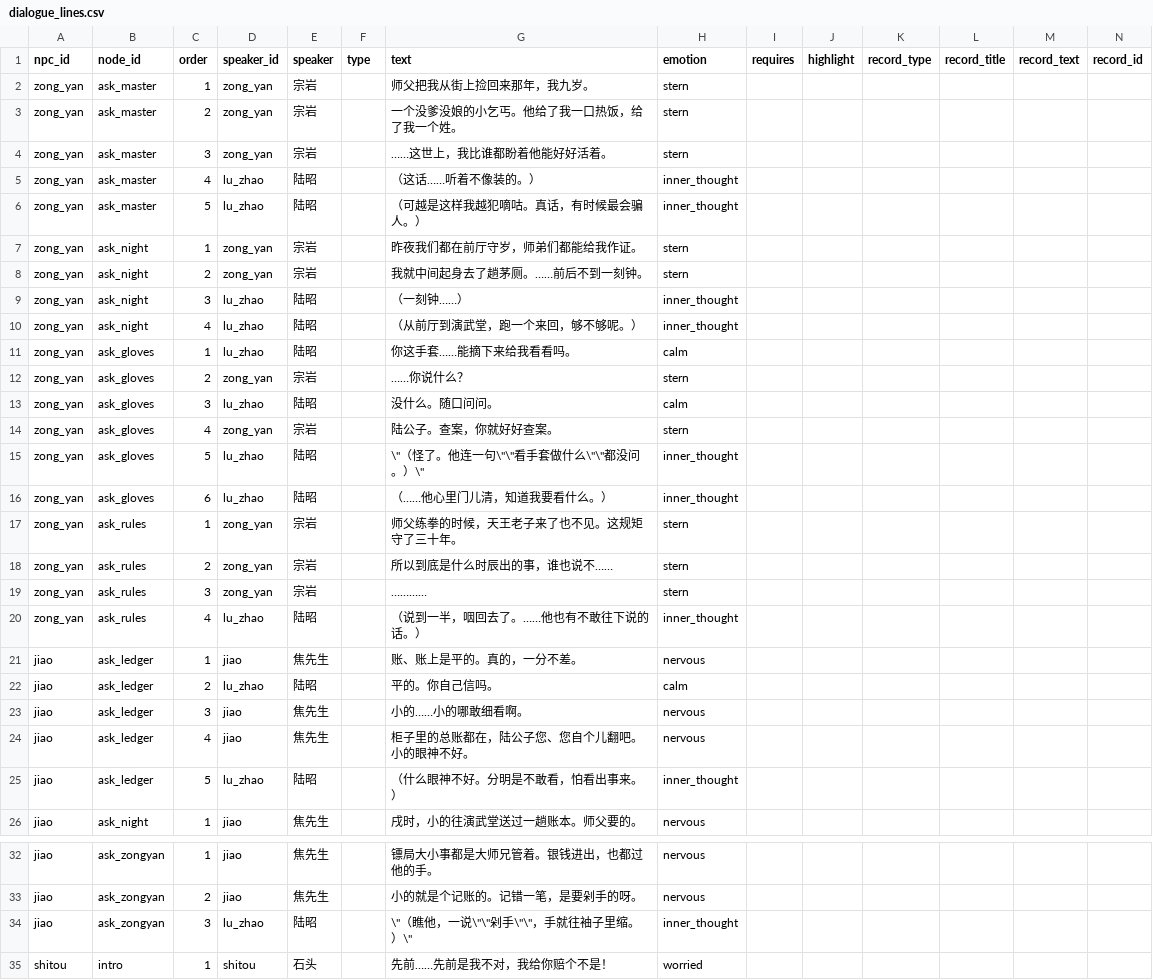
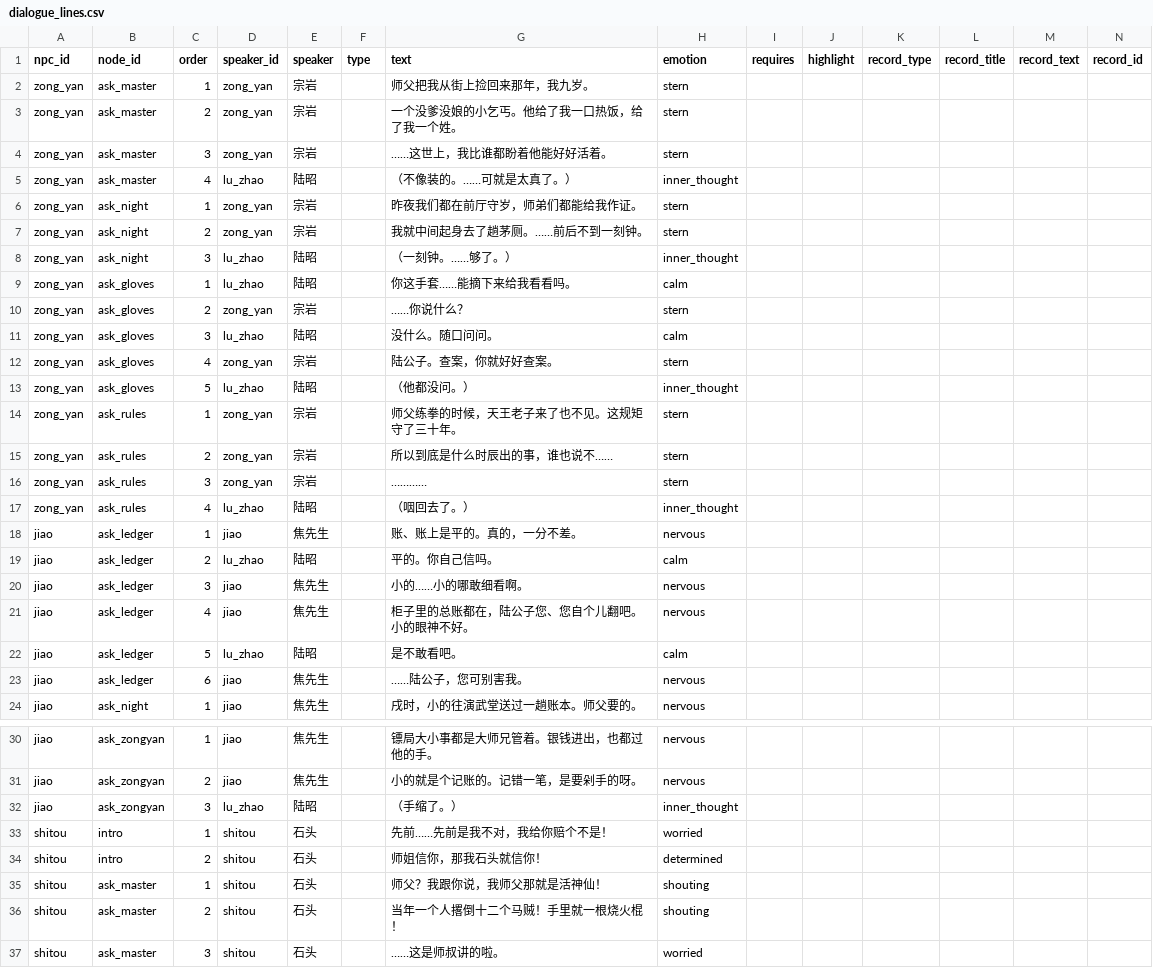
Before and after one commit to JimmyTheGit23/DetectiveSandbox, a CSV file: detective/data/case_tables/prologue_ferry/dialogue_lines.csv, drawn as a sheet; only a part is shown, gaps mark what is left out; the shorter side is filled out with more unchanged rows; the diff covers the shown part only.

Commit message:
polish(prologue): 独白大清洗——删无趣的，留真正心里闪过的
标准：独白极少极短只写感受，观察改说出口或删掉，无趣的直接删
- 删掉观察神态类（眼睛都红了/背挺得笔直/她走到堂中间）
- 删掉动作复述类（从他身边过时又看了一眼/喊了两声没人应）
- 长分析砍成3-5字感受（有救了。/这招，毒。/说漏了。/咽回去了。/手缩了。）
- 焦先生不敢看账改成陆昭说出口"是不敢看吧"，焦先生回"您可别害我"
- 全案删15行冗余独白，三表行数35+56+76→32+50+70

```diff
--- a/detective/data/case_tables/prologue_ferry/dialogue_lines.csv
+++ b/detective/data/case_tables/prologue_ferry/dialogue_lines.csv
@@ -4,8 +4,6 @@ zong_yan,ask_master,2,zong_yan,宗岩,,一个没爹没娘的小乞丐。他给
 zong_yan,ask_master,3,zong_yan,宗岩,,……这世上，我比谁都盼着他能好好活着。,stern,,,,,,
-zong_yan,ask_master,4,lu_zhao,陆昭,,（这话……听着不像装的。）,inner_thought,,,,,,
-zong_yan,ask_master,5,lu_zhao,陆昭,,（可越是这样我越犯嘀咕。真话，有时候最会骗人。）,inner_thought,,,,,,
+zong_yan,ask_master,4,lu_zhao,陆昭,,（不像装的。……可就是太真了。）,inner_thought,,,,,,
 zong_yan,ask_night,1,zong_yan,宗岩,,昨夜我们都在前厅守岁，师弟们都能给我作证。,stern,,,,,,
 zong_yan,ask_night,2,zong_yan,宗岩,,我就中间起身去了趟茅厕。……前后不到一刻钟。,stern,,,,,,
-zong_yan,ask_night,3,lu_zhao,陆昭,,（一刻钟……）,inner_thought,,,,,,
-zong_yan,ask_night,4,lu_zhao,陆昭,,（从前厅到演武堂，跑一个来回，够不够呢。）,inner_thought,,,,,,
+zong_yan,ask_night,3,lu_zhao,陆昭,,（一刻钟。……够了。）,inner_thought,,,,,,
 zong_yan,ask_gloves,1,lu_zhao,陆昭,,你这手套……能摘下来给我看看吗。,calm,,,,,,
@@ -14,4 +12,3 @@ zong_yan,ask_gloves,3,lu_zhao,陆昭,,没什么。随口问问。,calm,,,,,,
 zong_yan,ask_gloves,4,zong_yan,宗岩,,陆公子。查案，你就好好查案。,stern,,,,,,
-zong_yan,ask_gloves,5,lu_zhao,陆昭,,\"（怪了。他连一句\"\"看手套做什么\"\"都没问。）\",inner_thought,,,,,,
-zong_yan,ask_gloves,6,lu_zhao,陆昭,,（……他心里门儿清，知道我要看什么。）,inner_thought,,,,,,
+zong_yan,ask_gloves,5,lu_zhao,陆昭,,（他都没问。）,inner_thought,,,,,,
 zong_yan,ask_rules,1,zong_yan,宗岩,,师父练拳的时候，天王老子来了也不见。这规矩守了三十年。,stern,,,,,,
@@ -19,3 +16,3 @@ zong_yan,ask_rules,2,zong_yan,宗岩,,所以到底是什么时辰出的事，谁
 zong_yan,ask_rules,3,zong_yan,宗岩,,…………,stern,,,,,,
-zong_yan,ask_rules,4,lu_zhao,陆昭,,（说到一半，咽回去了。……他也有不敢往下说的话。）,inner_thought,,,,,,
+zong_yan,ask_rules,4,lu_zhao,陆昭,,（咽回去了。）,inner_thought,,,,,,
 jiao,ask_ledger,1,jiao,焦先生,,账、账上是平的。真的，一分不差。,nervous,,,,,,
@@ -24,3 +21,4 @@ jiao,ask_ledger,3,jiao,焦先生,,小的……小的哪敢细看啊。,nervous,,
 jiao,ask_ledger,4,jiao,焦先生,,柜子里的总账都在，陆公子您、您自个儿翻吧。小的眼神不好。,nervous,,,,,,
-jiao,ask_ledger,5,lu_zhao,陆昭,,（什么眼神不好。分明是不敢看，怕看出事来。）,inner_thought,,,,,,
+jiao,ask_ledger,5,lu_zhao,陆昭,,是不敢看吧。,calm,,,,,,
+jiao,ask_ledger,6,jiao,焦先生,,……陆公子，您可别害我。,nervous,,,,,,
 jiao,ask_night,1,jiao,焦先生,,戌时，小的往演武堂送过一趟账本。师父要的。,nervous,,,,,,
@@ -33,3 +31,3 @@ jiao,ask_zongyan,1,jiao,焦先生,,镖局大小事都是大师兄管着。银钱
 jiao,ask_zongyan,2,jiao,焦先生,,小的就是个记账的。记错一笔，是要剁手的呀。,nervous,,,,,,
-jiao,ask_zongyan,3,lu_zhao,陆昭,,\"（瞧他，一说\"\"剁手\"\"，手就往袖子里缩。）\",inner_thought,,,,,,
+jiao,ask_zongyan,3,lu_zhao,陆昭,,（手缩了。）,inner_thought,,,,,,
 shitou,intro,1,shitou,石头,,先前……先前是我不对，我给你赔个不是！,worried,,,,,,
```
Also changed, not shown: 4 removed rows and 7 edited cells elsewhere in this file, detective/data/case_tables/prologue_ferry/day_event_lines.csv, detective/data/case_tables/prologue_ferry/prologue_lines.csv.
